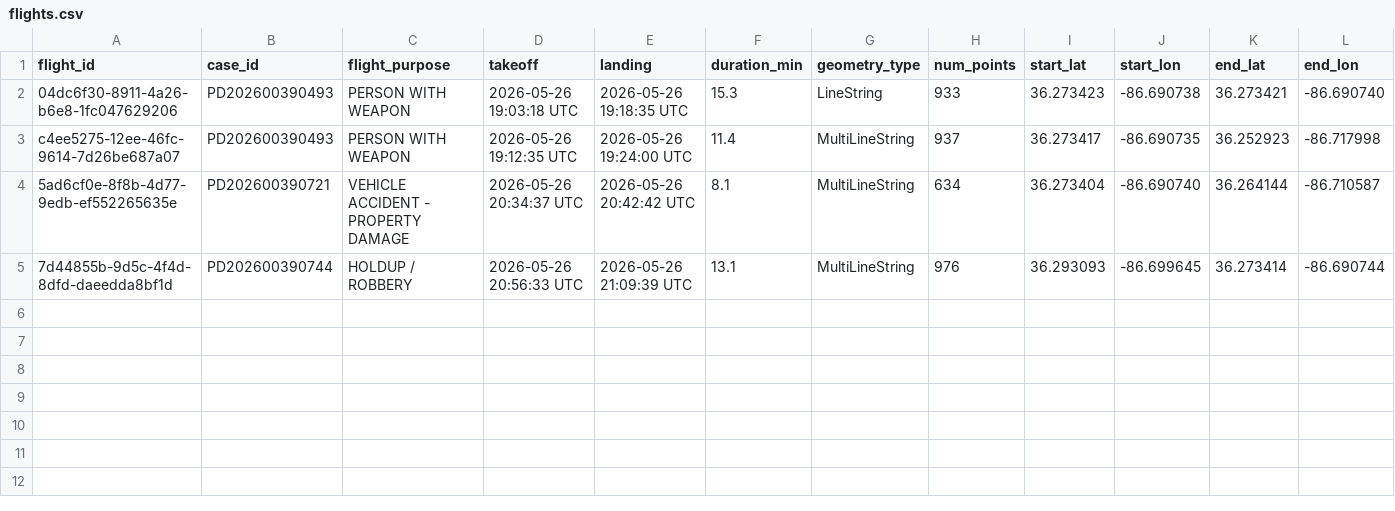
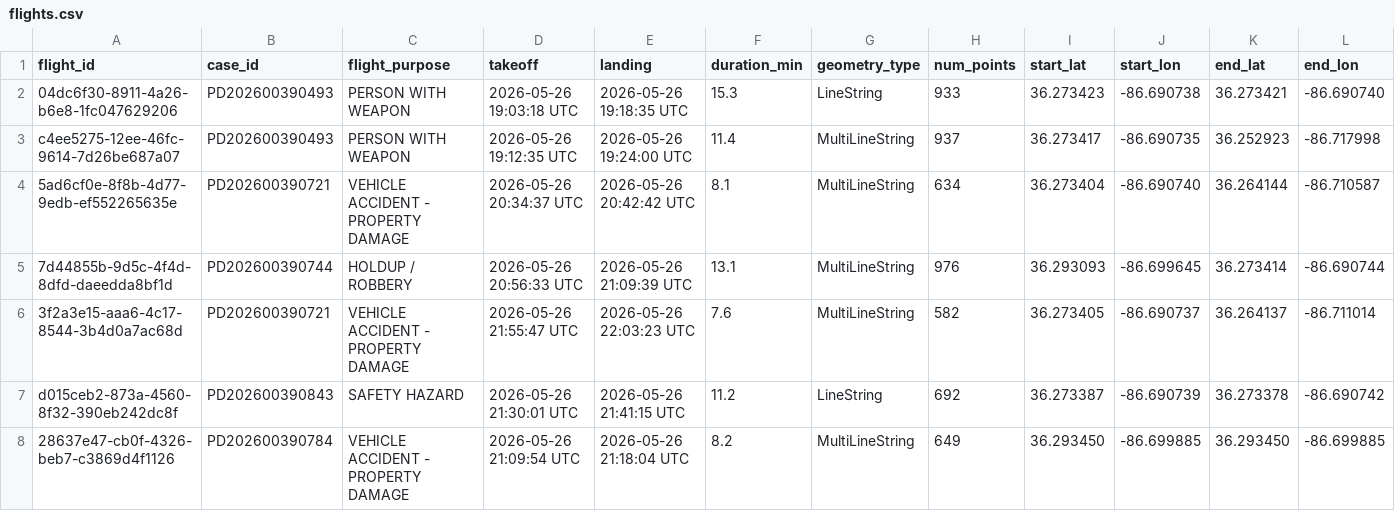
Before and after one commit to clovenbradshaw-ctrl/plain-text, a CSV file: dfr/flights.csv, drawn as a sheet; only a part is shown; rows hold the shown columns only; the diff names each change by its address in the sheet, - before the commit and + after, or states it on an @@ line.

Commit message:
dfr: CSV update 2026-05-26 22:39 UTC

```diff
--- a/dfr/flights.csv
+++ b/dfr/flights.csv
+row 6: 3f2a3e15-aaa6-4c17-8544-3b4d0a7ac68d | PD202600390721 | VEHICLE ACCIDENT - PROPERTY DAMAGE | 2026-05-26 21:55:47 UTC | 2026-05-26 22:03:23 UTC | 7.6 | MultiLineString | 582 | 36.273405 | -86.690737 | 36.264137 | -86.711014
+row 7: d015ceb2-873a-4560-8f32-390eb242dc8f | PD202600390843 | SAFETY HAZARD | 2026-05-26 21:30:01 UTC | 2026-05-26 21:41:15 UTC | 11.2 | LineString | 692 | 36.273387 | -86.690739 | 36.273378 | -86.690742
+row 8: 28637e47-cb0f-4326-beb7-c3869d4f1126 | PD202600390784 | VEHICLE ACCIDENT - PROPERTY DAMAGE | 2026-05-26 21:09:54 UTC | 2026-05-26 21:18:04 UTC | 8.2 | MultiLineString | 649 | 36.293450 | -86.699885 | 36.293450 | -86.699885
```
